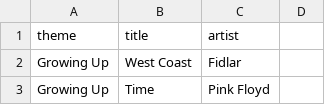
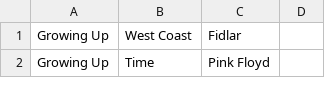
Before and after one commit to Deep-Red/SongForThat, a CSV file: lib/seeds/nme-songs.csv, drawn as a sheet; only a part is shown; the diff names each change by its address in the sheet, - before the commit and + after, or states it on an @@ line.

Commit message:
Added defaults to columns in Taggings. Set routes and controllers for adding Songs and Tags. Set database with more seed data for songs, tags, and taggings.

```diff
--- a/lib/seeds/nme-songs.csv
+++ b/lib/seeds/nme-songs.csv
-row 1: theme | title | artist
```
Also changed, not shown: 12 other files.
